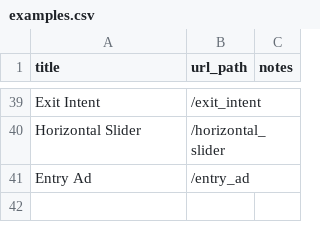
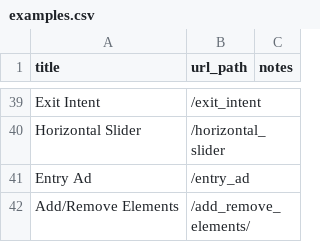
Before and after one commit to saucelabs/the-internet, a CSV file: examples.csv, drawn as a sheet; only a part is shown, gaps mark what is left out; the diff names each change by its address in the sheet, - before the commit and + after, or states it on an @@ line.

Commit message:
Added example for adding/removing elements

```diff
--- a/examples.csv
+++ b/examples.csv
+row 42: Add/Remove Elements | /add_remove_elements/
```
Also changed, not shown: 4 other files.
